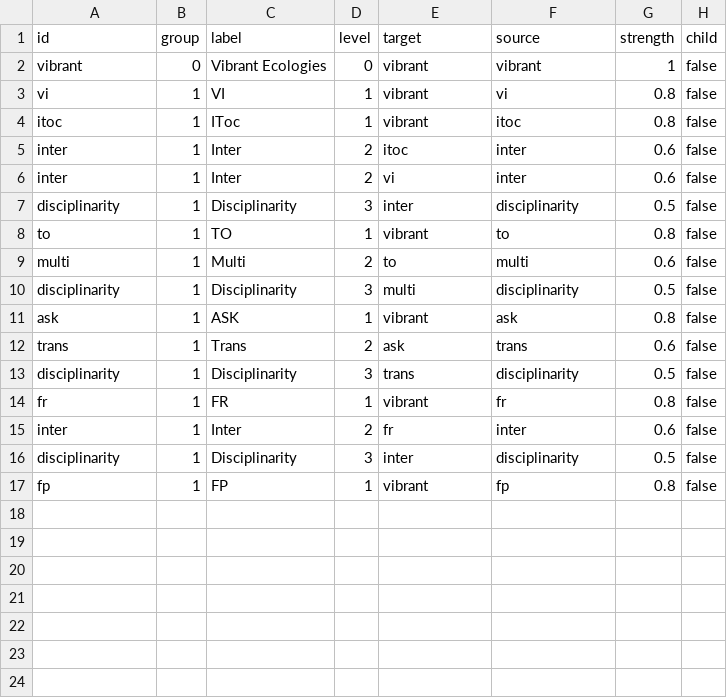
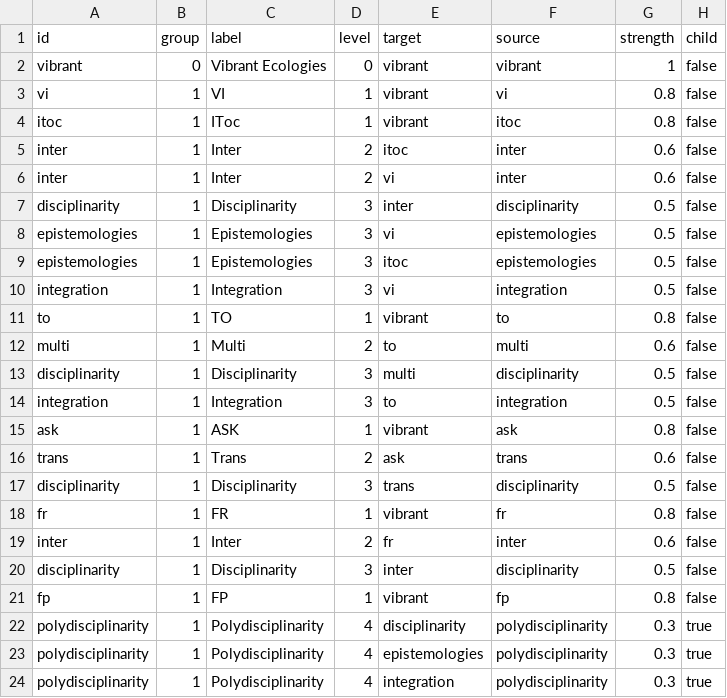
Before and after one commit to nehakumari2307/GW-POC, a CSV file: csv_data/node_data_1.csv, drawn as a sheet; the diff names each change by its address in the sheet, - before the commit and + after, or states it on an @@ line.

Commit message:
Add files via upload

```diff
--- a/csv_data/node_data_1.csv
+++ b/csv_data/node_data_1.csv
+row 8: epistemologies | 1 | Epistemologies | 3 | vi | epistemologies | 0.5 | false
+row 9: epistemologies | 1 | Epistemologies | 3 | itoc | epistemologies | 0.5 | false
+row 10: integration | 1 | Integration | 3 | vi | integration | 0.5 | false
+row 14: integration | 1 | Integration | 3 | to | integration | 0.5 | false
+row 22: polydisciplinarity | 1 | Polydisciplinarity | 4 | disciplinarity | polydisciplinarity | 0.3 | true
+row 23: polydisciplinarity | 1 | Polydisciplinarity | 4 | epistemologies | polydisciplinarity | 0.3 | true
+row 24: polydisciplinarity | 1 | Polydisciplinarity | 4 | integration | polydisciplinarity | 0.3 | true
```
